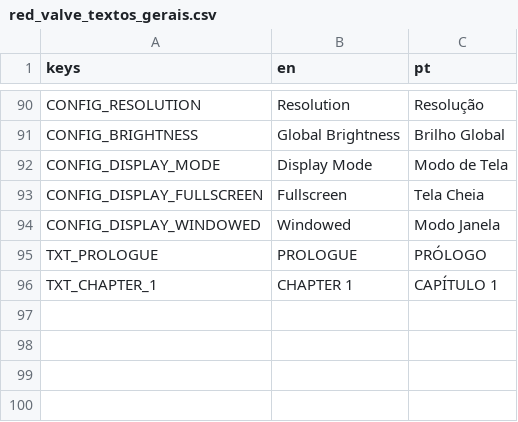
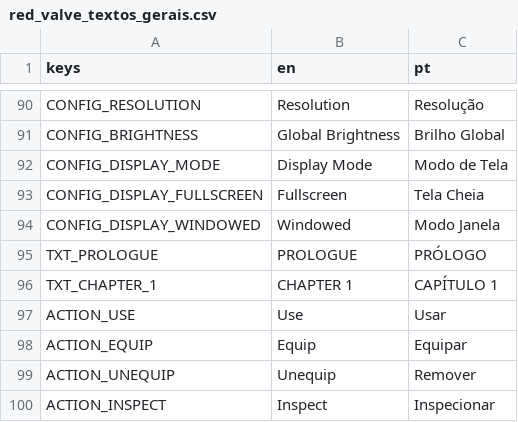
Before and after one commit to hileydson/Red-Valve, a CSV file: red-valve/assets/textos/red_valve_textos_gerais.csv, drawn as a sheet; only a part is shown, gaps mark what is left out.

```diff
--- a/red-valve/assets/textos/red_valve_textos_gerais.csv
+++ b/red-valve/assets/textos/red_valve_textos_gerais.csv
@@ -96 +96,5 @@ TXT_PROLOGUE,"PROLOGUE","PRÓLOGO"
 TXT_CHAPTER_1,"CHAPTER 1","CAPÍTULO 1"
+ACTION_USE,Use,Usar
+ACTION_EQUIP,Equip,Equipar
+ACTION_UNEQUIP,Unequip,Remover
+ACTION_INSPECT,Inspect,Inspecionar
```
Also changed, not shown: 3 other files.
